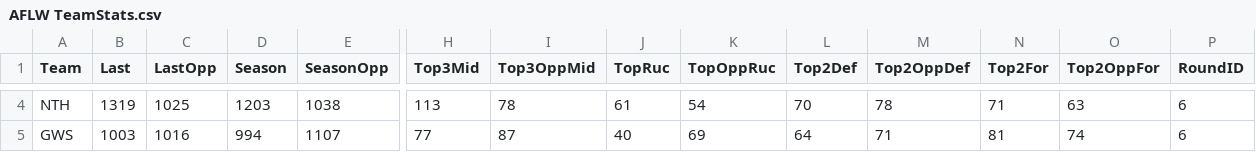
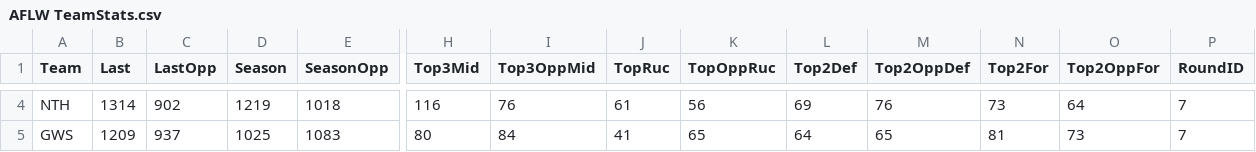
Before and after one commit to aflwfantasy/dataAFLW, a CSV file: AFLW TeamStats.csv, drawn as a sheet; only a part is shown, gaps mark what is left out; the diff covers the shown part only; the diff names each change by its address in the sheet, - before the commit and + after, or states it on an @@ line.

```diff
--- a/AFLW TeamStats.csv
+++ b/AFLW TeamStats.csv
-B4 (Last): 1319
+B4 (Last): 1314
-C4 (LastOpp): 1025
+C4 (LastOpp): 902
-D4 (Season): 1203
+D4 (Season): 1219
-E4 (SeasonOpp): 1038
+E4 (SeasonOpp): 1018
-H4 (Top3Mid): 113
+H4 (Top3Mid): 116
-I4 (Top3OppMid): 78
+I4 (Top3OppMid): 76
-K4 (TopOppRuc): 54
+K4 (TopOppRuc): 56
-L4 (Top2Def): 70
+L4 (Top2Def): 69
-M4 (Top2OppDef): 78
+M4 (Top2OppDef): 76
-N4 (Top2For): 71
+N4 (Top2For): 73
-O4 (Top2OppFor): 63
+O4 (Top2OppFor): 64
-P4:P5 (RoundID): 6
+P4:P5 (RoundID): 7
-B5 (Last): 1003
+B5 (Last): 1209
-C5 (LastOpp): 1016
+C5 (LastOpp): 937
-D5 (Season): 994
+D5 (Season): 1025
-E5 (SeasonOpp): 1107
+E5 (SeasonOpp): 1083
-H5 (Top3Mid): 77
+H5 (Top3Mid): 80
-I5 (Top3OppMid): 87
+I5 (Top3OppMid): 84
-J5 (TopRuc): 40
+J5 (TopRuc): 41
-K5 (TopOppRuc): 69
+K5 (TopOppRuc): 65
-M5 (Top2OppDef): 71
+M5 (Top2OppDef): 65
-O5 (Top2OppFor): 74
+O5 (Top2OppFor): 73
```
Also changed, not shown: 172 edited cells elsewhere in this file.
